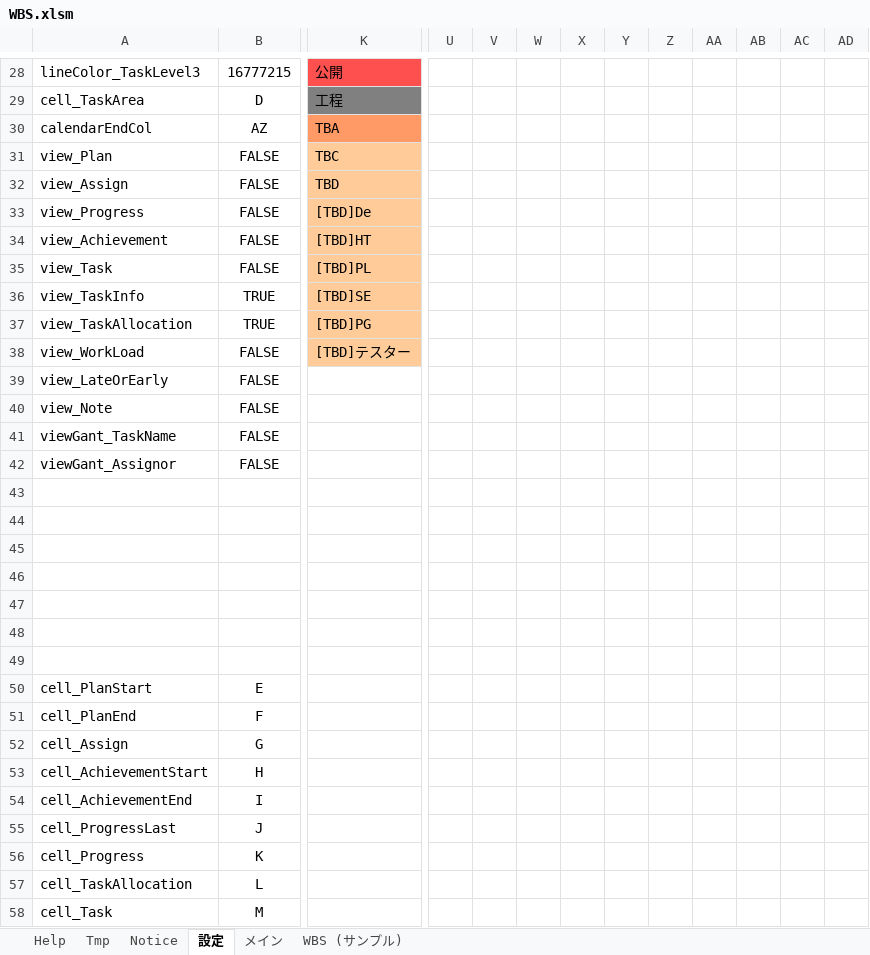
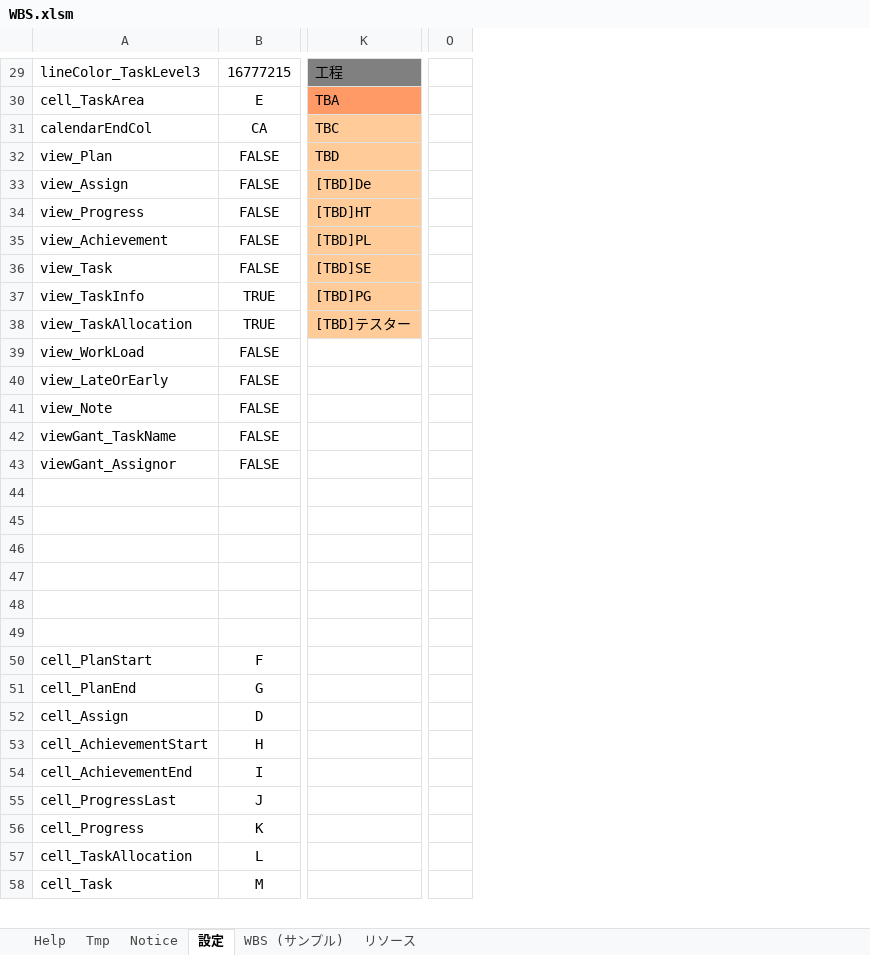
Before and after one commit to bkoizumi/WBS, an Excel workbook: WBS.xlsm, sheet 設定, drawn as a sheet; only a part is shown, gaps mark what is left out; values as stored, in another font and other column widths than the file's, no borders; removed rows and columns are numbered as before the commit, all else as after; rows hold the shown columns only; the diff covers the shown part only; the diff names each change by its address in the sheet, - before the commit and + after, or states it on an @@ line.

```diff
--- a/WBS.xlsm (sheet 設定)
+++ b/WBS.xlsm (sheet 設定)
@@ sheet tab hidden: メイン @@
@@ sheet tab unhidden: リソース @@
+column O, empty
-column U, empty
-column V, empty
-column W, empty
-column X, empty
-column Y, empty
-column Z, empty
-column AA, empty
-column AB, empty
-column AC, empty
-column AD, empty
-K29: 公開
+K29: 工程
-K29 fill: #FF5050
+K29 fill: #808080
-B30: D
+B30: E
-K30: 工程
+K30: TBA
-K30 fill: #808080
+K30 fill: #FF9966
-B31: AZ
+B31: CA
-K31: TBA
+K31: TBC
-K31 fill: #FF9966
+K31 fill: #FFCC99
-K32: TBC
+K32: TBD
-K33: TBD
+K33: [TBD]De
-K34: [TBD]De
+K34: [TBD]HT
-K35: [TBD]HT
+K35: [TBD]PL
-K36: [TBD]PL
+K36: [TBD]SE
-K37: [TBD]SE
+K37: [TBD]PG
-K38: [TBD]PG
+K38: [TBD]テスター
-K39: [TBD]テスター
+K39: (empty)
-K39 fill: #FFCC99
+K39 fill: none
-row 49: (empty)
-B50: E
+B50: F
-B51: F
+B51: G
-B52: G
+B52: D
```
Also changed, not shown: 1 added row, 22 removed columns, 42 edited cells, cell formats and merged cells elsewhere in this sheet, charts or pictures, 17 other files.
